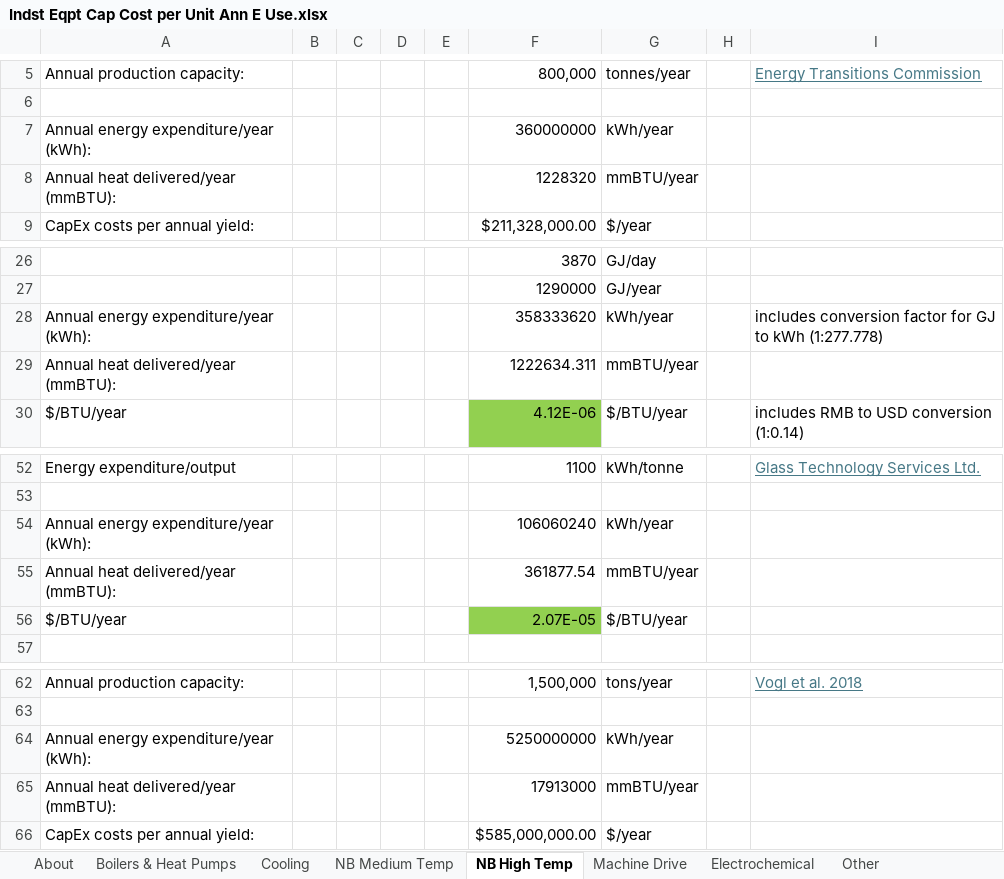
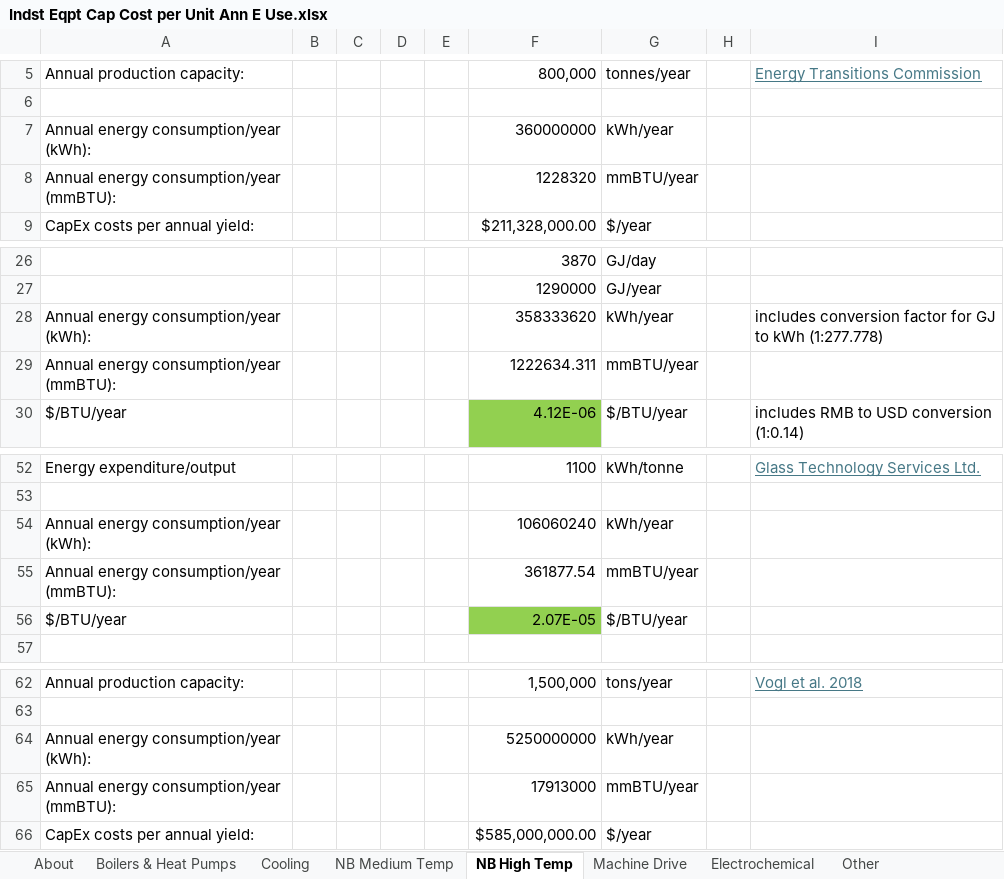
Before and after one commit to EnergyInnovation/eps-us, an Excel workbook: InputData/indst/IECCpUAEU/Indst Eqpt Cap Cost per Unit Ann E Use.xlsx, sheet NB High Temp, drawn as a sheet; only a part is shown, gaps mark what is left out; values as stored, in another font and other column widths than the file's, no borders; the diff names each change by its address in the sheet, - before the commit and + after, or states it on an @@ line.

```diff
--- a/InputData/indst/IECCpUAEU/Indst Eqpt Cap Cost per Unit Ann E Use.xlsx (sheet NB High Temp)
+++ b/InputData/indst/IECCpUAEU/Indst Eqpt Cap Cost per Unit Ann E Use.xlsx (sheet NB High Temp)
-A7: Annual energy expenditure/year (kWh):
+A7: Annual energy consumption/year (kWh):
-A8: Annual heat delivered/year (mmBTU):
+A8: Annual energy consumption/year (mmBTU):
-A28: Annual energy expenditure/year (kWh):
+A28: Annual energy consumption/year (kWh):
-A29: Annual heat delivered/year (mmBTU):
+A29: Annual energy consumption/year (mmBTU):
-A54: Annual energy expenditure/year (kWh):
+A54: Annual energy consumption/year (kWh):
-A55: Annual heat delivered/year (mmBTU):
+A55: Annual energy consumption/year (mmBTU):
-A64: Annual energy expenditure/year (kWh):
+A64: Annual energy consumption/year (kWh):
-A65: Annual heat delivered/year (mmBTU):
+A65: Annual energy consumption/year (mmBTU):
```
Also changed, not shown: sheet Other (mobile), sheet Electrochemical, sheet Other, sheet Machine Drive, sheet Boilers & Heat Pumps, charts or pictures.
